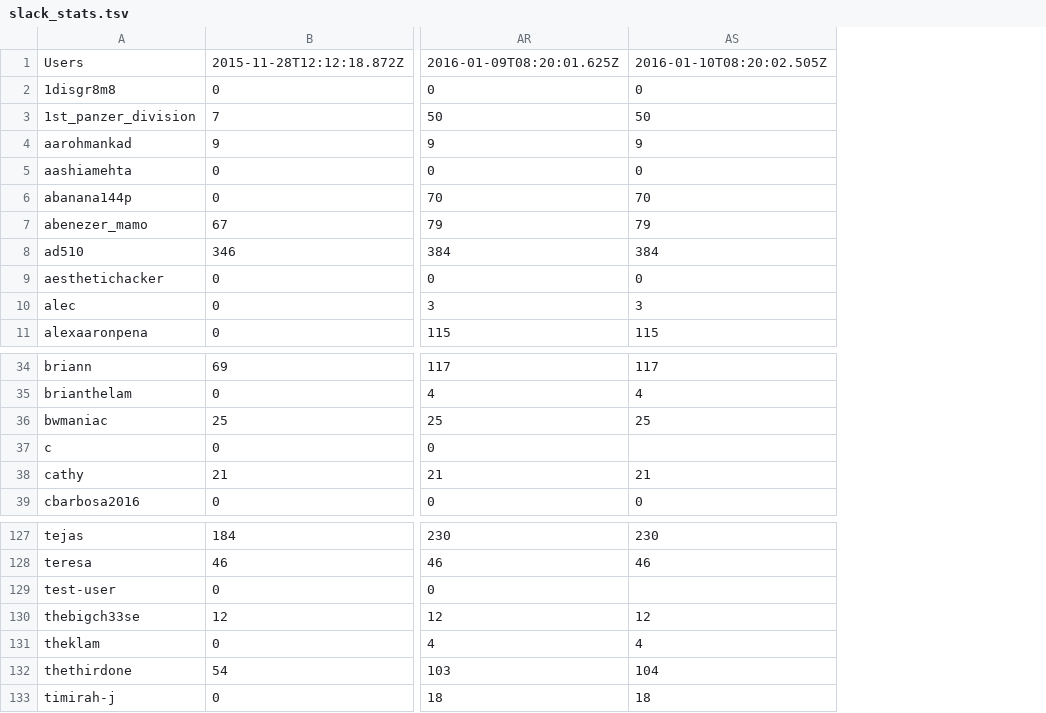
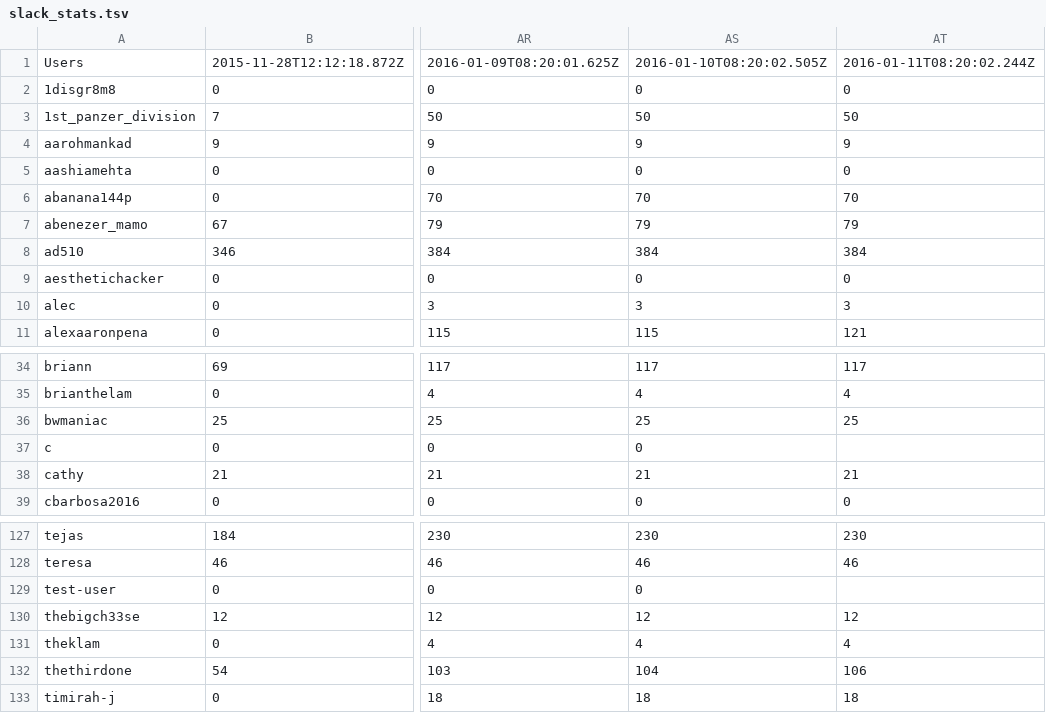
Before and after one commit to hackclub/metrics, a TSV file: slack_stats.tsv, drawn as a sheet; only a part is shown, gaps mark what is left out; the diff names each change by its address in the sheet, - before the commit and + after, or states it on an @@ line.

Commit message:
Add latest Slack stats

```diff
--- a/slack_stats.tsv
+++ b/slack_stats.tsv
+column AT, rows 1-11: 2016-01-11T08:20:02.244Z | 0 | 50 | 9 | 0 | 70 | 79 | 384 | 0 | 3 | 121; rows 34-39: 117 | 4 | 25 |  | 21 | 0; rows 127-133: 230 | 46 |  | 12 | 4 | 106 | 18
-AS37: (empty)
+AS37: 0
-AS129: (empty)
+AS129: 0
```
